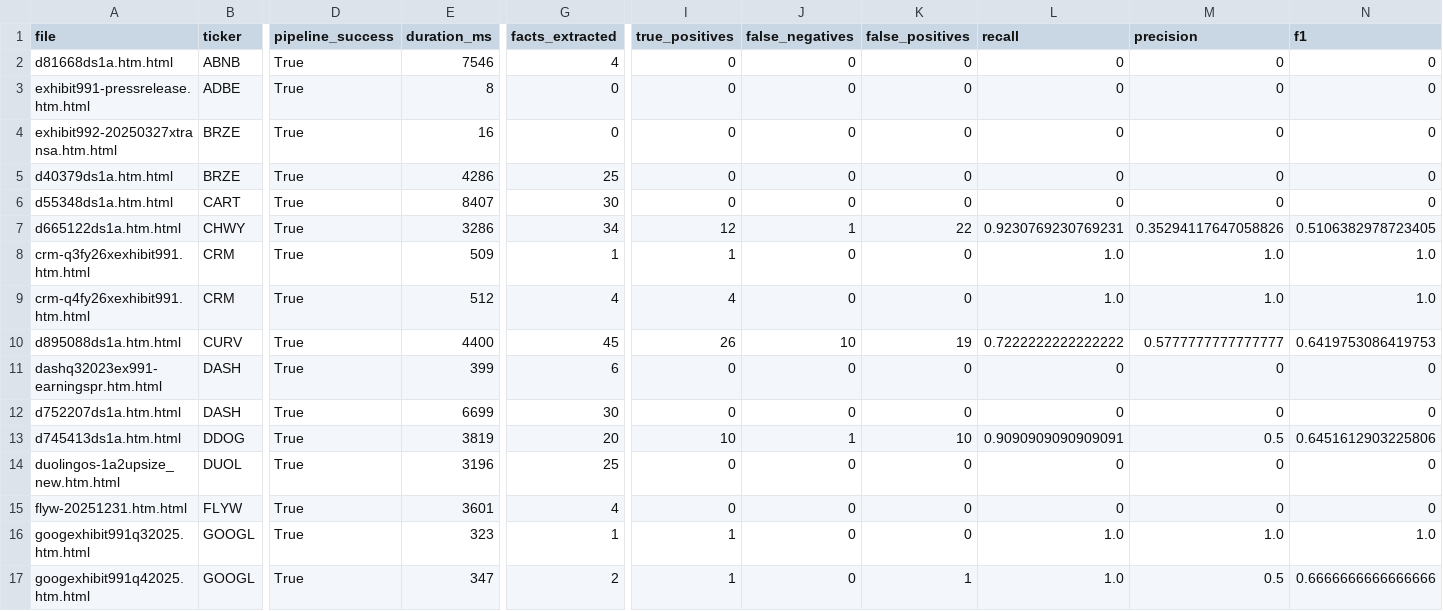
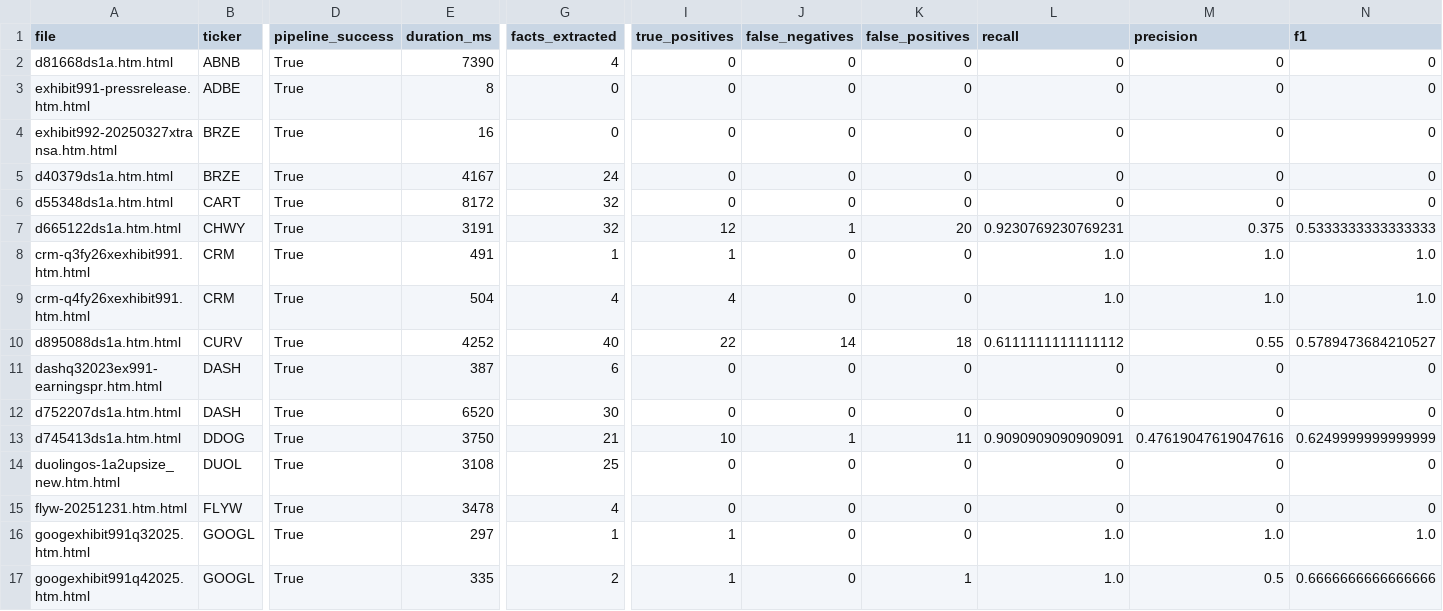
Before and after one commit to RGMjr/filings_reviewer, a CSV file: data/presentation_results/presentation_results_tuning.csv, drawn as a sheet; only a part is shown, gaps mark what is left out; the diff covers the shown part only; the diff names each change by its address in the sheet, - before the commit and + after, or states it on an @@ line.

```diff
--- a/data/presentation_results/presentation_results_tuning.csv
+++ b/data/presentation_results/presentation_results_tuning.csv
-E2 (duration_ms): 7546
+E2 (duration_ms): 7390
-E5 (duration_ms): 4286
+E5 (duration_ms): 4167
-G5 (facts_extracted): 25
+G5 (facts_extracted): 24
-E6 (duration_ms): 8407
+E6 (duration_ms): 8172
-G6 (facts_extracted): 30
+G6 (facts_extracted): 32
-E7 (duration_ms): 3286
+E7 (duration_ms): 3191
-G7 (facts_extracted): 34
+G7 (facts_extracted): 32
-K7 (false_positives): 22
+K7 (false_positives): 20
-M7 (precision): 0.35294117647058826
+M7 (precision): 0.375
-N7 (f1): 0.5106382978723405
+N7 (f1): 0.5333333333333333
-E8 (duration_ms): 509
+E8 (duration_ms): 491
-E9 (duration_ms): 512
+E9 (duration_ms): 504
-E10 (duration_ms): 4400
+E10 (duration_ms): 4252
-G10 (facts_extracted): 45
+G10 (facts_extracted): 40
-I10 (true_positives): 26
+I10 (true_positives): 22
-J10 (false_negatives): 10
+J10 (false_negatives): 14
-K10 (false_positives): 19
+K10 (false_positives): 18
-L10 (recall): 0.7222222222222222
+L10 (recall): 0.6111111111111112
-M10 (precision): 0.5777777777777777
+M10 (precision): 0.55
-N10 (f1): 0.6419753086419753
+N10 (f1): 0.5789473684210527
-E11 (duration_ms): 399
+E11 (duration_ms): 387
-E12 (duration_ms): 6699
+E12 (duration_ms): 6520
-E13 (duration_ms): 3819
+E13 (duration_ms): 3750
-G13 (facts_extracted): 20
+G13 (facts_extracted): 21
-K13 (false_positives): 10
+K13 (false_positives): 11
-M13 (precision): 0.5
+M13 (precision): 0.47619047619047616
-N13 (f1): 0.6451612903225806
+N13 (f1): 0.6249999999999999
-E14 (duration_ms): 3196
+E14 (duration_ms): 3108
-E15 (duration_ms): 3601
+E15 (duration_ms): 3478
-E16 (duration_ms): 323
+E16 (duration_ms): 297
-E17 (duration_ms): 347
+E17 (duration_ms): 335
```
Also changed, not shown: 47 edited cells elsewhere in this file, 3 other files.
